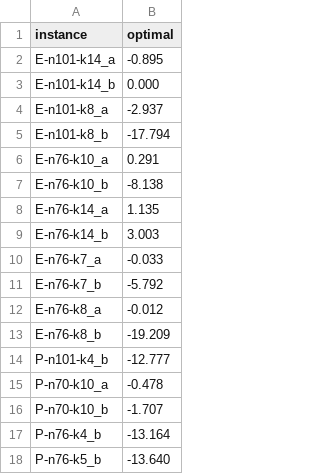
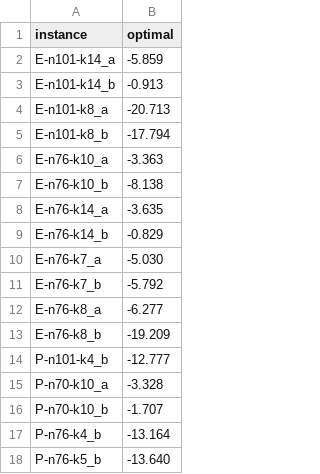
Before and after one commit to spoorendonk/bucket-graph-spprc, a CSV file: benchmarks/instances/roberti/optimal-ng24.csv, drawn as a sheet.

```diff
--- a/benchmarks/instances/roberti/optimal-ng24.csv
+++ b/benchmarks/instances/roberti/optimal-ng24.csv
@@ -1,16 +1,16 @@
 instance,optimal
-E-n101-k14_a,-0.895
-E-n101-k14_b,0.000
-E-n101-k8_a,-2.937
+E-n101-k14_a,-5.859
+E-n101-k14_b,-0.913
+E-n101-k8_a,-20.713
 E-n101-k8_b,-17.794
-E-n76-k10_a,0.291
+E-n76-k10_a,-3.363
 E-n76-k10_b,-8.138
-E-n76-k14_a,1.135
-E-n76-k14_b,3.003
-E-n76-k7_a,-0.033
+E-n76-k14_a,-3.635
+E-n76-k14_b,-0.829
+E-n76-k7_a,-5.030
 E-n76-k7_b,-5.792
-E-n76-k8_a,-0.012
+E-n76-k8_a,-6.277
 E-n76-k8_b,-19.209
 P-n101-k4_b,-12.777
-P-n70-k10_a,-0.478
+P-n70-k10_a,-3.328
 P-n70-k10_b,-1.707
```
Also changed, not shown: benchmarks/instances/roberti/optimal-ng16.csv, benchmarks/instances/roberti/optimal-ng8.csv, 3 other files.
